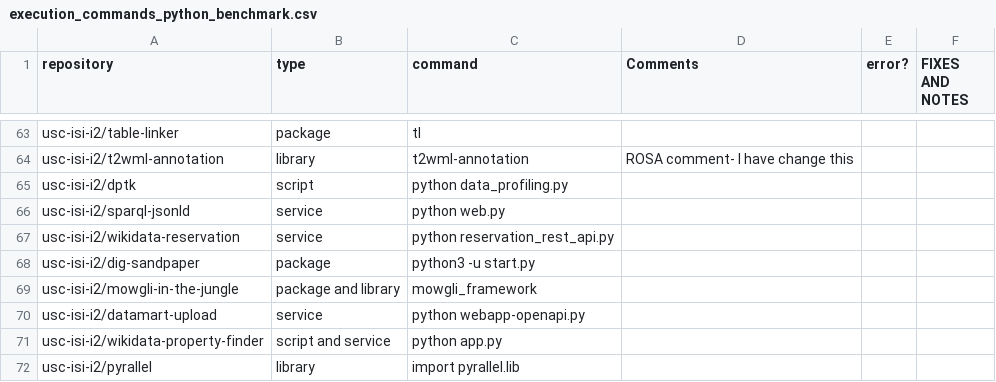
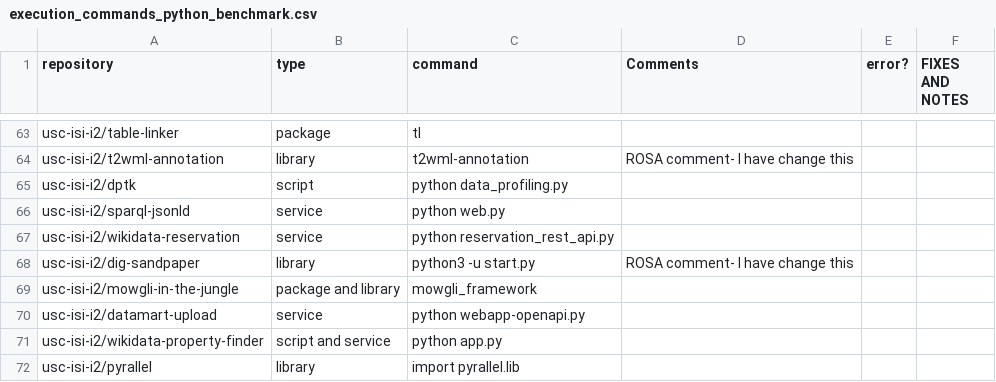
Before and after one commit to SoftwareUnderstanding/inspect4py, a CSV file: main_command/execution_commands_python_benchmark.csv, drawn as a sheet; only a part is shown, gaps mark what is left out.

```diff
--- a/main_command/execution_commands_python_benchmark.csv
+++ b/main_command/execution_commands_python_benchmark.csv
@@ -67,3 +67,3 @@ usc-isi-i2/sparql-jsonld,service,python web.py,,,
 usc-isi-i2/wikidata-reservation,service,python reservation_rest_api.py,,,
-usc-isi-i2/dig-sandpaper,package,python3 -u start.py,,,
+usc-isi-i2/dig-sandpaper,library,python3 -u start.py,ROSA comment- I have change this,,
 usc-isi-i2/mowgli-in-the-jungle,package and library,mowgli_framework,,,
```
Also changed, not shown: main_command/evaluation_summary.csv.
